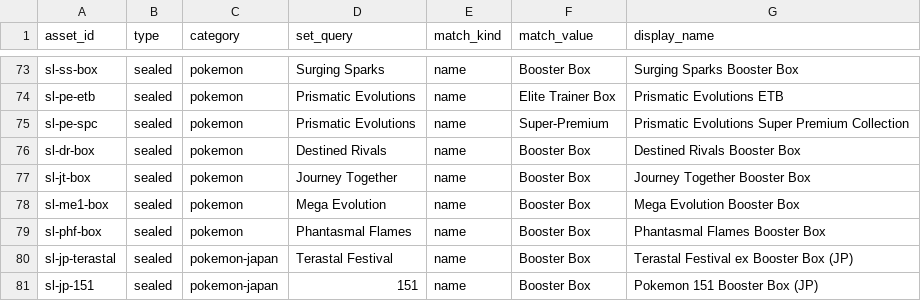
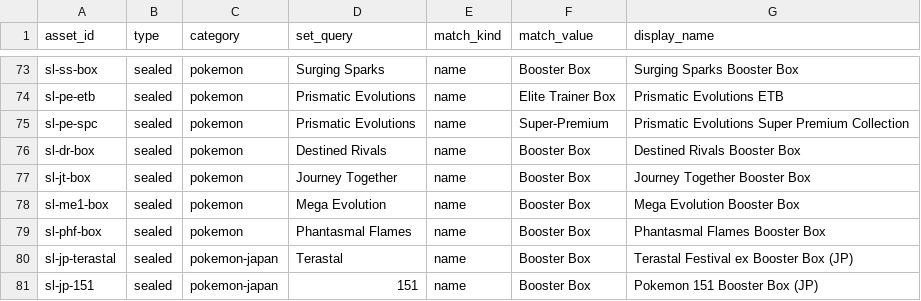
Before and after one commit to espoaj225/pokequant-data, a CSV file: universe.csv, drawn as a sheet; only a part is shown, gaps mark what is left out.

```diff
--- a/universe.csv
+++ b/universe.csv
@@ -79,3 +79,3 @@ sl-me1-box,sealed,pokemon,Mega Evolution,name,Booster Box,Mega Evolution Booster
 sl-phf-box,sealed,pokemon,Phantasmal Flames,name,Booster Box,Phantasmal Flames Booster Box
-sl-jp-terastal,sealed,pokemon-japan,Terastal Festival,name,Booster Box,Terastal Festival ex Booster Box (JP)
+sl-jp-terastal,sealed,pokemon-japan,Terastal,name,Booster Box,Terastal Festival ex Booster Box (JP)
 sl-jp-151,sealed,pokemon-japan,151,name,Booster Box,Pokemon 151 Booster Box (JP)
```
Also changed, not shown: 3 other files.
